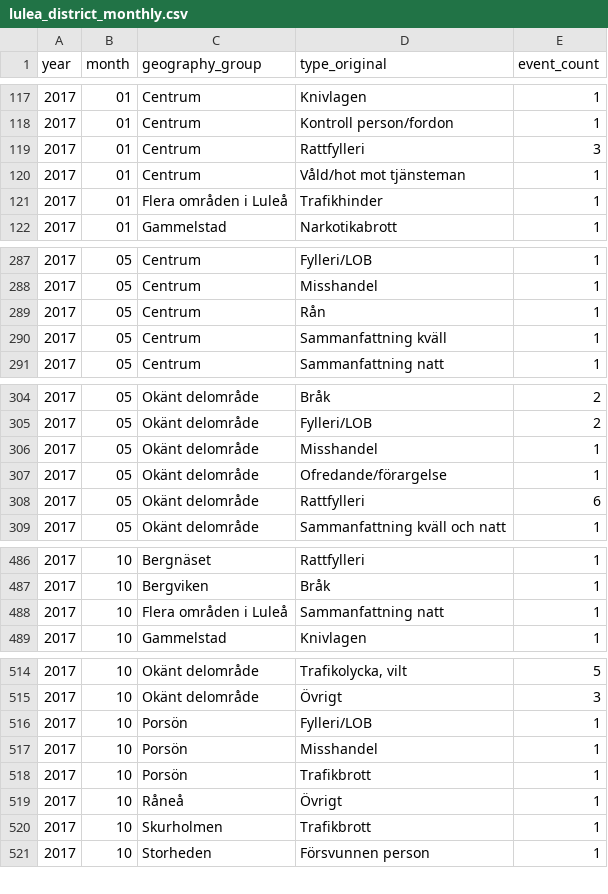
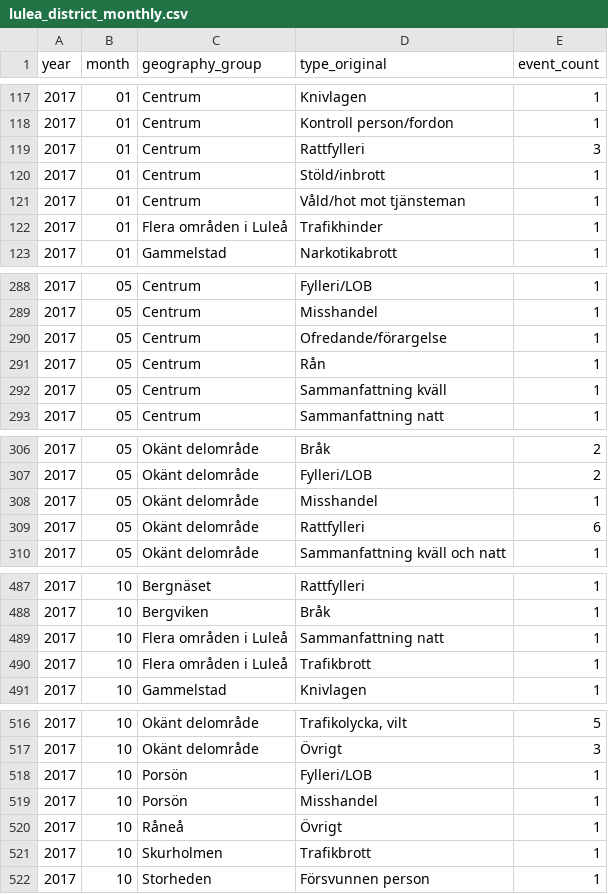
Before and after one commit to Lulea-statistik/Lulea-polishandelser, a CSV file: docs/data/lulea_district_monthly.csv, drawn as a sheet; only a part is shown, gaps mark what is left out; removed rows and columns are numbered as before the commit, all else as after; the diff covers the shown part only; the diff names each change by its address in the sheet, - before the commit and + after, or states it on an @@ line.

```diff
--- a/docs/data/lulea_district_monthly.csv
+++ b/docs/data/lulea_district_monthly.csv
+row 120: 2017 | 01 | Centrum | Stöld/inbrott | 1
+row 290: 2017 | 05 | Centrum | Ofredande/förargelse | 1
-row 307: 2017 | 05 | Okänt delområde | Ofredande/förargelse | 1
+row 490: 2017 | 10 | Flera områden i Luleå | Trafikbrott | 1
-row 518: 2017 | 10 | Porsön | Trafikbrott | 1
```
Also changed, not shown: 6 added rows, 2 removed rows and 9 edited cells elsewhere in this file, 3 other files.
